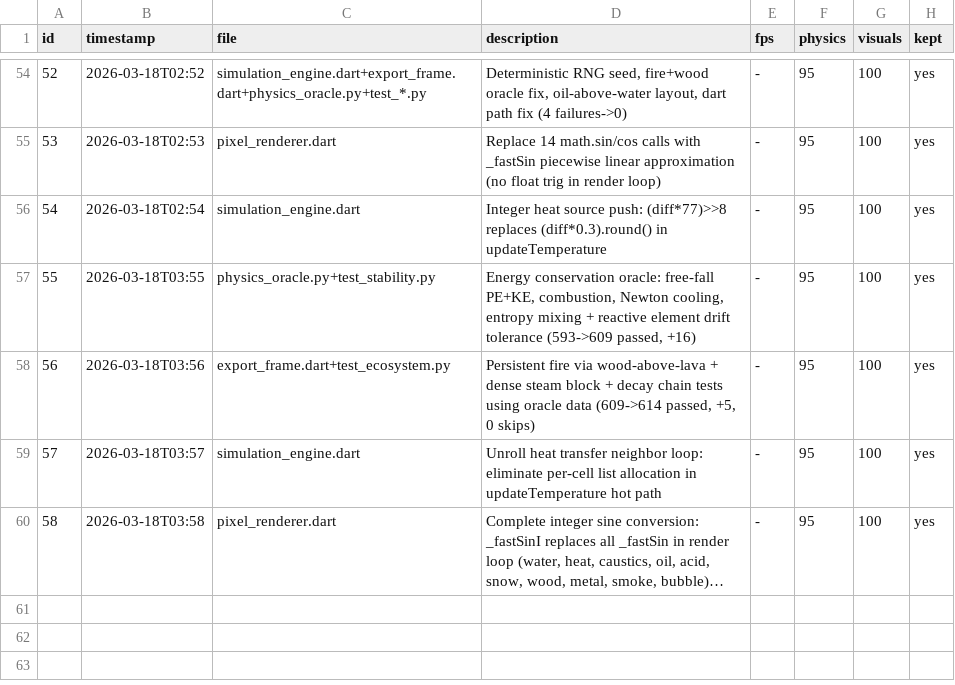
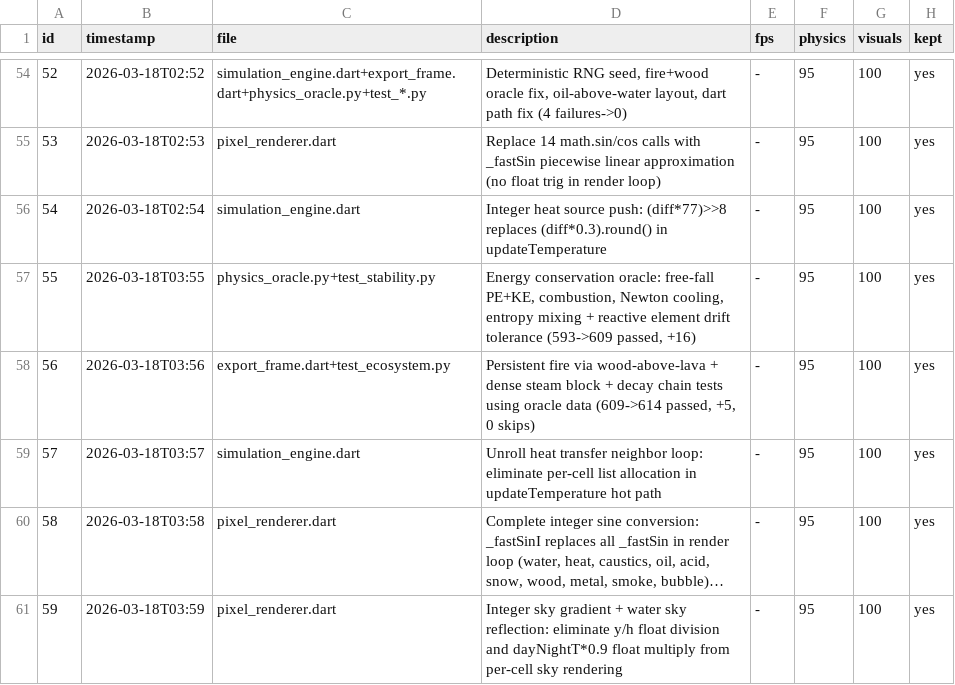
Before and after one commit to Nickalus12/The-Particle-Engine, a TSV file: research/engine_results.tsv, drawn as a sheet; only a part is shown, gaps mark what is left out; long unchanged cells end in …; the diff names each change by its address in the sheet, - before the commit and + after, or states it on an @@ line.

```diff
--- a/research/engine_results.tsv
+++ b/research/engine_results.tsv
+row 61: 59 | 2026-03-18T03:59 | pixel_renderer.dart | Integer sky gradient + water sky reflection: eliminate y/h float division and dayNightT*0.9 float multiply from per-cell sky rendering | - | 95 | 100 | yes
```
Also changed, not shown: 1 other file.
